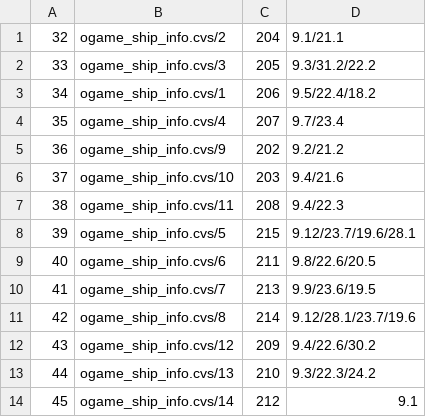
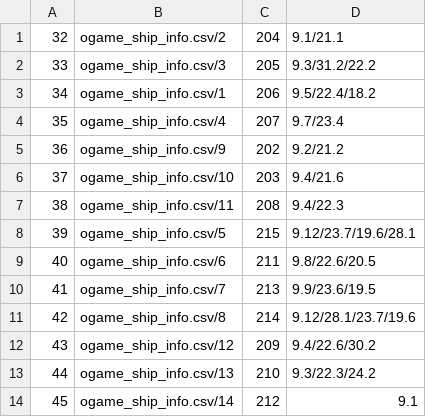
Before and after one commit to unsupo/ogame, a CSV file: ogamebotapp/src/main/resources/ogame/buildable_files/shipyard_info.csv, drawn as a sheet.

Commit message:
Added some ogame objects

```diff
--- a/ogamebotapp/src/main/resources/ogame/buildable_files/shipyard_info.csv
+++ b/ogamebotapp/src/main/resources/ogame/buildable_files/shipyard_info.csv
@@ -1,14 +1,14 @@
-32,ogame_ship_info.cvs/2,204,9.1/21.1
-33,ogame_ship_info.cvs/3,205,9.3/31.2/22.2
-34,ogame_ship_info.cvs/1,206,9.5/22.4/18.2
-35,ogame_ship_info.cvs/4,207,9.7/23.4
-36,ogame_ship_info.cvs/9,202,9.2/21.2
-37,ogame_ship_info.cvs/10,203,9.4/21.6
-38,ogame_ship_info.cvs/11,208,9.4/22.3
-39,ogame_ship_info.cvs/5,215,9.12/23.7/19.6/28.1
-40,ogame_ship_info.cvs/6,211,9.8/22.6/20.5
-41,ogame_ship_info.cvs/7,213,9.9/23.6/19.5
-42,ogame_ship_info.cvs/8,214,9.12/28.1/23.7/19.6
-43,ogame_ship_info.cvs/12,209,9.4/22.6/30.2
-44,ogame_ship_info.cvs/13,210,9.3/22.3/24.2
-45,ogame_ship_info.cvs/14,212,9.1
+32,ogame_ship_info.csv/2,204,9.1/21.1
+33,ogame_ship_info.csv/3,205,9.3/31.2/22.2
+34,ogame_ship_info.csv/1,206,9.5/22.4/18.2
+35,ogame_ship_info.csv/4,207,9.7/23.4
+36,ogame_ship_info.csv/9,202,9.2/21.2
+37,ogame_ship_info.csv/10,203,9.4/21.6
+38,ogame_ship_info.csv/11,208,9.4/22.3
+39,ogame_ship_info.csv/5,215,9.12/23.7/19.6/28.1
+40,ogame_ship_info.csv/6,211,9.8/22.6/20.5
+41,ogame_ship_info.csv/7,213,9.9/23.6/19.5
+42,ogame_ship_info.csv/8,214,9.12/28.1/23.7/19.6
+43,ogame_ship_info.csv/12,209,9.4/22.6/30.2
+44,ogame_ship_info.csv/13,210,9.3/22.3/24.2
+45,ogame_ship_info.csv/14,212,9.1
```
Also changed, not shown: 7 other files.
